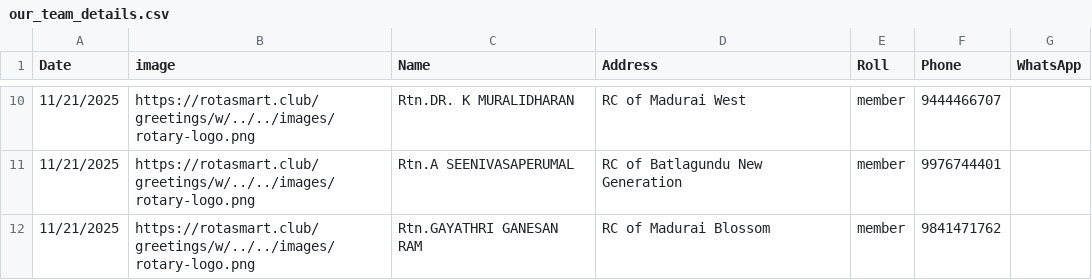
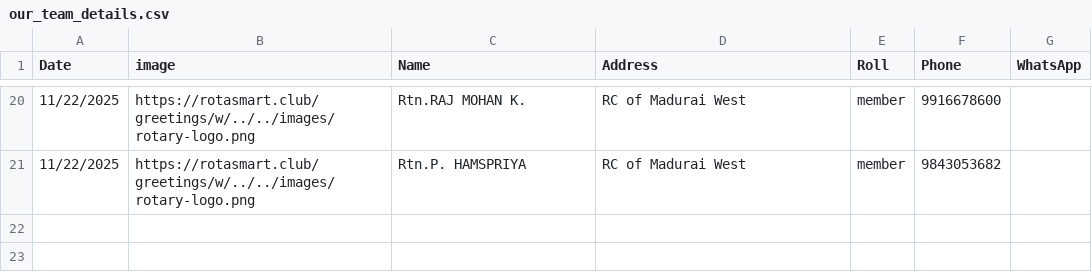
Before and after one commit to amuthap/wedding_automation, a CSV file: our_team_details.csv, drawn as a sheet; only a part is shown, gaps mark what is left out; the diff covers the shown part only.

```diff
--- a/our_team_details.csv
+++ b/our_team_details.csv
@@ -10,3 +20,2 @@ Date,image,Name,Address,Roll,Phone,WhatsApp
-11/21/2025,https://rotasmart.club/greetings/w/../../images/rotary-logo.png,Rtn.DR. K MURALIDHARAN,RC of Madurai West,member,9444466707,
-11/21/2025,https://rotasmart.club/greetings/w/../../images/rotary-logo.png,Rtn.A SEENIVASAPERUMAL,RC of Batlagundu New Generation,member,9976744401,
-11/21/2025,https://rotasmart.club/greetings/w/../../images/rotary-logo.png,Rtn.GAYATHRI GANESAN RAM,RC of Madurai Blossom,member,9841471762,
+11/22/2025,https://rotasmart.club/greetings/w/../../images/rotary-logo.png,Rtn.RAJ MOHAN K.,RC of Madurai West,member,9916678600,
+11/22/2025,https://rotasmart.club/greetings/w/../../images/rotary-logo.png,Rtn.P. HAMSPRIYA,RC of Madurai West,member,9843053682,
```
Also changed, not shown: 14 added rows, 4 removed rows and 16 edited cells elsewhere in this file, 47 other files.
